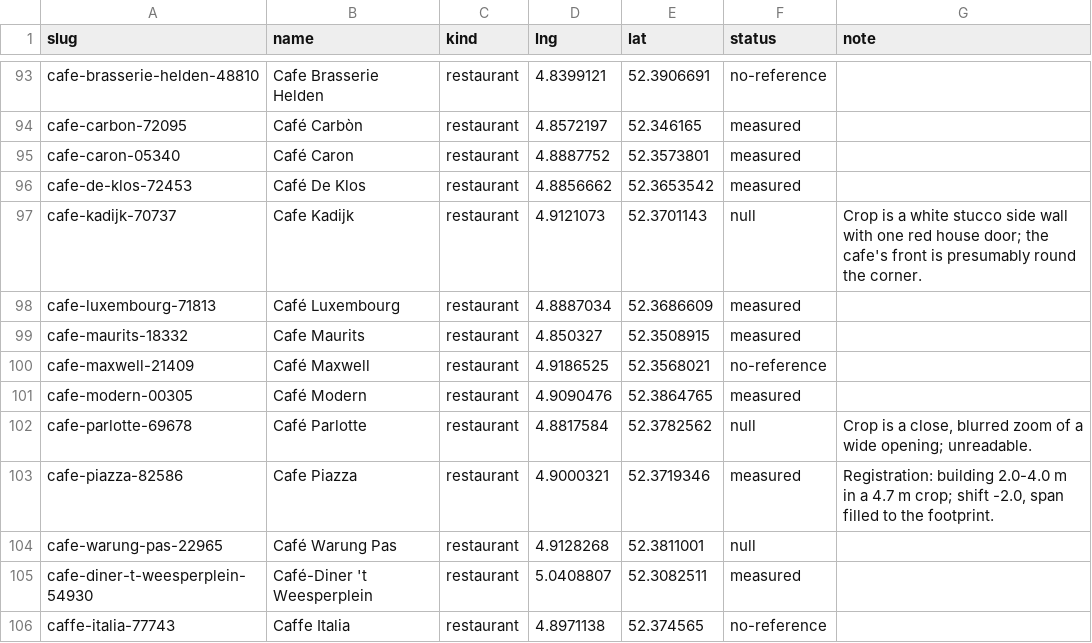
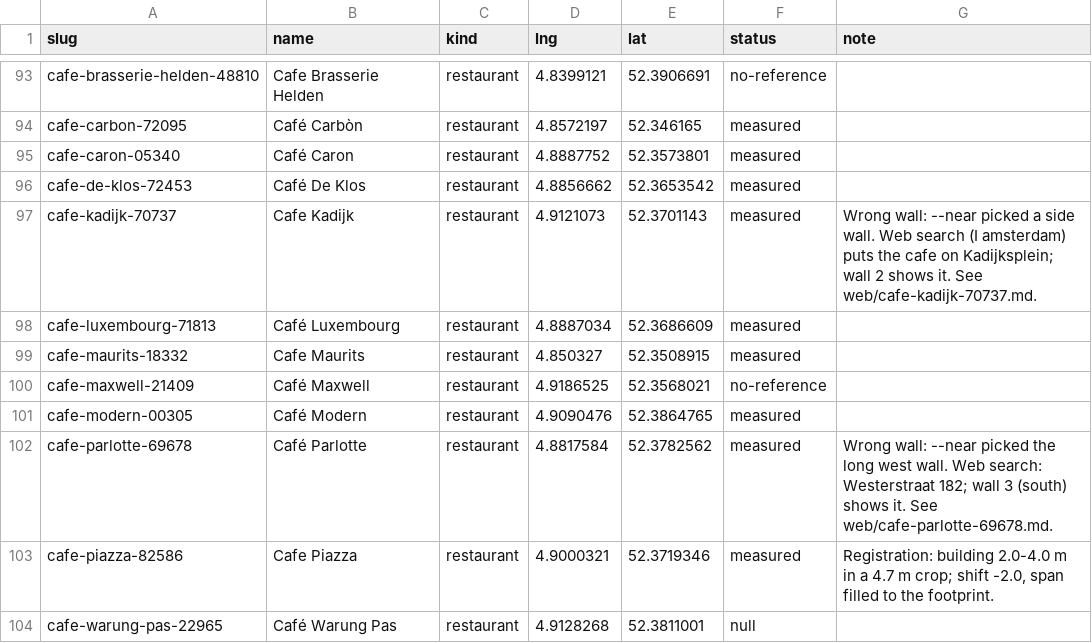
Before and after one commit to blackmad/map-recall2, a TSV file: decisions.tsv, drawn as a sheet; only a part is shown, gaps mark what is left out; the shorter side is filled out with more unchanged rows.

```diff
--- a/decisions.tsv
+++ b/decisions.tsv
@@ -96,3 +96,3 @@ cafe-caron-05340	Café Caron	restaurant	4.8887752	52.3573801	measured
 cafe-de-klos-72453	Café De Klos	restaurant	4.8856662	52.3653542	measured	
-cafe-kadijk-70737	Cafe Kadijk	restaurant	4.9121073	52.3701143	null	Crop is a white stucco side wall with one red house door; the cafe's front is presumably round the corner.
+cafe-kadijk-70737	Cafe Kadijk	restaurant	4.9121073	52.3701143	measured	Wrong wall: --near picked a side wall. Web search (I amsterdam) puts the cafe on Kadijksplein; wall 2 shows it. See web/cafe-kadijk-70737.md.
 cafe-luxembourg-71813	Café Luxembourg	restaurant	4.8887034	52.3686609	measured	
@@ -101,3 +101,3 @@ cafe-maxwell-21409	Café Maxwell	restaurant	4.9186525	52.3568021	no-reference
 cafe-modern-00305	Café Modern	restaurant	4.9090476	52.3864765	measured	
-cafe-parlotte-69678	Café Parlotte	restaurant	4.8817584	52.3782562	null	Crop is a close, blurred zoom of a wide opening; unreadable.
+cafe-parlotte-69678	Café Parlotte	restaurant	4.8817584	52.3782562	measured	Wrong wall: --near picked the long west wall. Web search: Westerstraat 182; wall 3 (south) shows it. See web/cafe-parlotte-69678.md.
 cafe-piazza-82586	Cafe Piazza	restaurant	4.9000321	52.3719346	measured	Registration: building 2.0-4.0 m in a 4.7 m crop; shift -2.0, span filled to the footprint.
```
Also changed, not shown: 22 other files.
